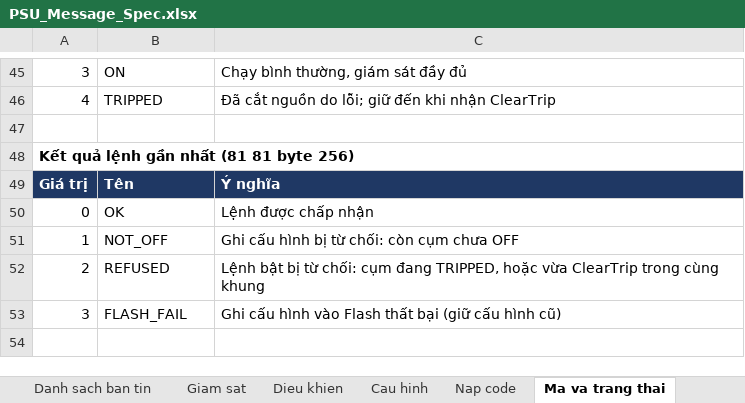
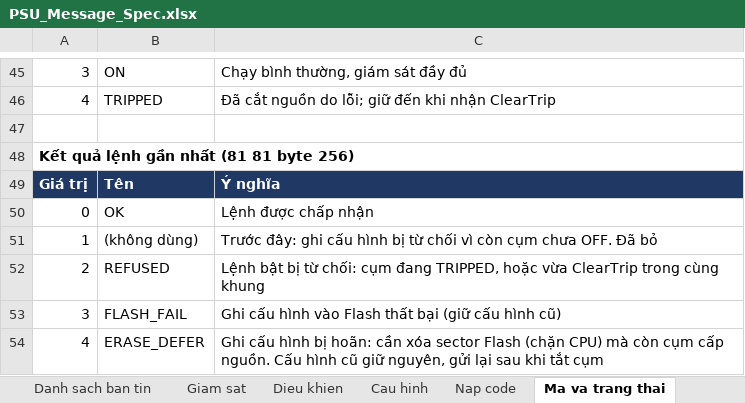
Before and after one commit to yuhneyugnnnn221103/PSU-Firmware, an Excel workbook: docs/PSU_Message_Spec.xlsx, sheet Ma va trang thai, drawn as a sheet; only a part is shown, gaps mark what is left out; values as stored, in another font and other column widths than the file's, no borders; the diff names each change by its address in the sheet, - before the commit and + after, or states it on an @@ line.

```diff
--- a/docs/PSU_Message_Spec.xlsx (sheet Ma va trang thai)
+++ b/docs/PSU_Message_Spec.xlsx (sheet Ma va trang thai)
-B51: NOT_OFF
+B51: (không dùng)
-C51: Ghi cấu hình bị từ chối: còn cụm chưa OFF
+C51: Trước đây: ghi cấu hình bị từ chối vì còn cụm chưa OFF. Đã bỏ
+row 54: 4 | ERASE_DEFER | Ghi cấu hình bị hoãn: cần xóa sector Flash (chặn CPU) mà còn cụm cấp nguồn. Cấu hình cũ giữ nguyên, gửi lại sau khi tắt cụm
```
Also changed, not shown: sheet Nap code, sheet Vi du khung, sheet Giam sat, sheet Cau hinh, sheet Dieu khien, sheet Danh sach ban tin, 10 other files.
